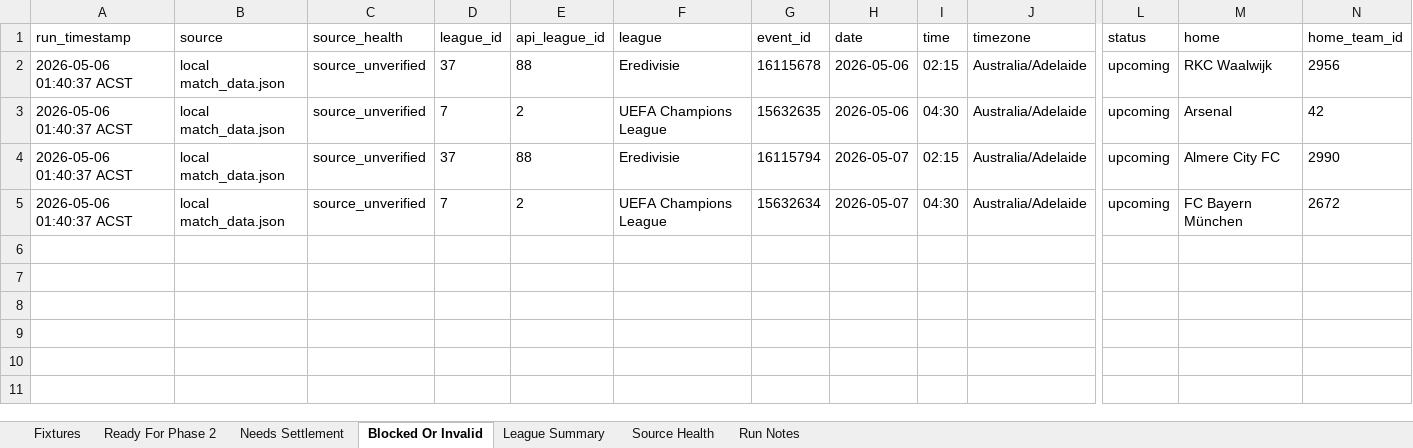
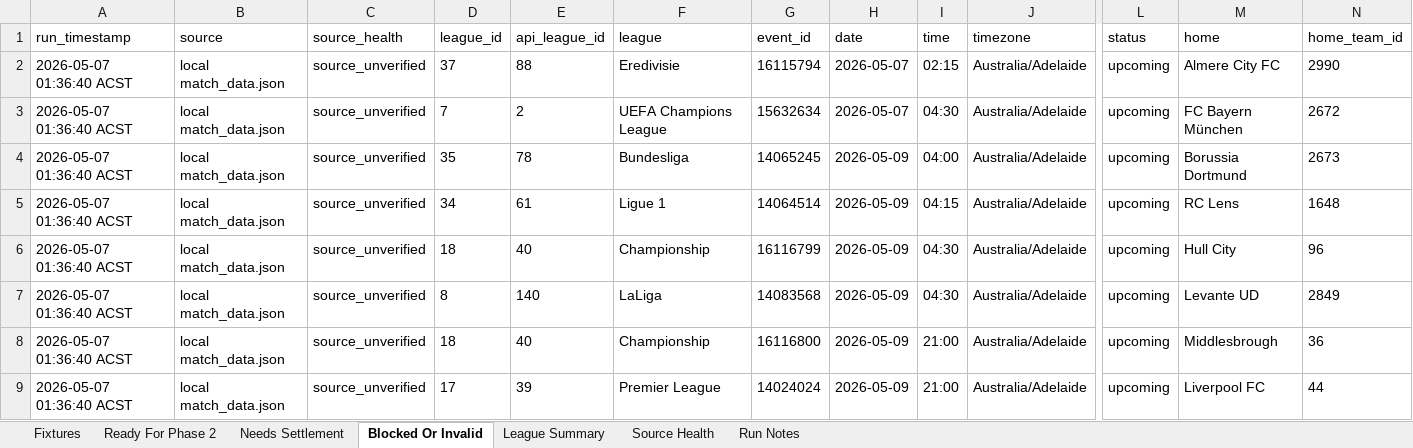
Before and after one commit to Looneyz25/SoccerStats, an Excel workbook: docs/agent-system/outputs/Phase1_Fixture_Slate.xlsx, sheet Blocked Or Invalid, drawn as a sheet; only a part is shown, gaps mark what is left out; values as stored, in another font and other column widths than the file's, no borders; removed rows and columns are numbered as before the commit, all else as after; rows hold the shown columns only; the diff names each change by its address in the sheet, - before the commit and + after, or states it on an @@ line.

```diff
--- a/docs/agent-system/outputs/Phase1_Fixture_Slate.xlsx (sheet Blocked Or Invalid)
+++ b/docs/agent-system/outputs/Phase1_Fixture_Slate.xlsx (sheet Blocked Or Invalid)
-row 2: 2026-05-06 01:40:37 ACST | local match_data.json | source_unverified | 37 | 88 | Eredivisie | 16115678 | 2026-05-06 | 02:15 | Australia/Adelaide | upcoming | RKC Waalwijk | 2956
-row 3: 2026-05-06 01:40:37 ACST | local match_data.json | source_unverified | 7 | 2 | UEFA Champions League | 15632635 | 2026-05-06 | 04:30 | Australia/Adelaide | upcoming | Arsenal | 42
-A2:A3 (run_timestamp): 2026-05-06 01:40:37 ACST
+A2:A3 (run_timestamp): 2026-05-07 01:36:40 ACST
+row 4: 2026-05-07 01:36:40 ACST | local match_data.json | source_unverified | 35 | 78 | Bundesliga | 14065245 | 2026-05-09 | 04:00 | Australia/Adelaide | upcoming | Borussia Dortmund | 2673
+row 5: 2026-05-07 01:36:40 ACST | local match_data.json | source_unverified | 34 | 61 | Ligue 1 | 14064514 | 2026-05-09 | 04:15 | Australia/Adelaide | upcoming | RC Lens | 1648
+row 6: 2026-05-07 01:36:40 ACST | local match_data.json | source_unverified | 18 | 40 | Championship | 16116799 | 2026-05-09 | 04:30 | Australia/Adelaide | upcoming | Hull City | 96
+row 7: 2026-05-07 01:36:40 ACST | local match_data.json | source_unverified | 8 | 140 | LaLiga | 14083568 | 2026-05-09 | 04:30 | Australia/Adelaide | upcoming | Levante UD | 2849
+row 8: 2026-05-07 01:36:40 ACST | local match_data.json | source_unverified | 18 | 40 | Championship | 16116800 | 2026-05-09 | 21:00 | Australia/Adelaide | upcoming | Middlesbrough | 36
+row 9: 2026-05-07 01:36:40 ACST | local match_data.json | source_unverified | 17 | 39 | Premier League | 14024024 | 2026-05-09 | 21:00 | Australia/Adelaide | upcoming | Liverpool FC | 44
```
Also changed, not shown: sheet Fixtures, sheet League Summary, sheet Source Health, sheet Run Notes, sheet Needs Settlement, docs/agent-system/outputs/Phase2_Odds_Slate.xlsx, docs/agent-system/outputs/Phase3_Team_Context.xlsx, 19 other files.
